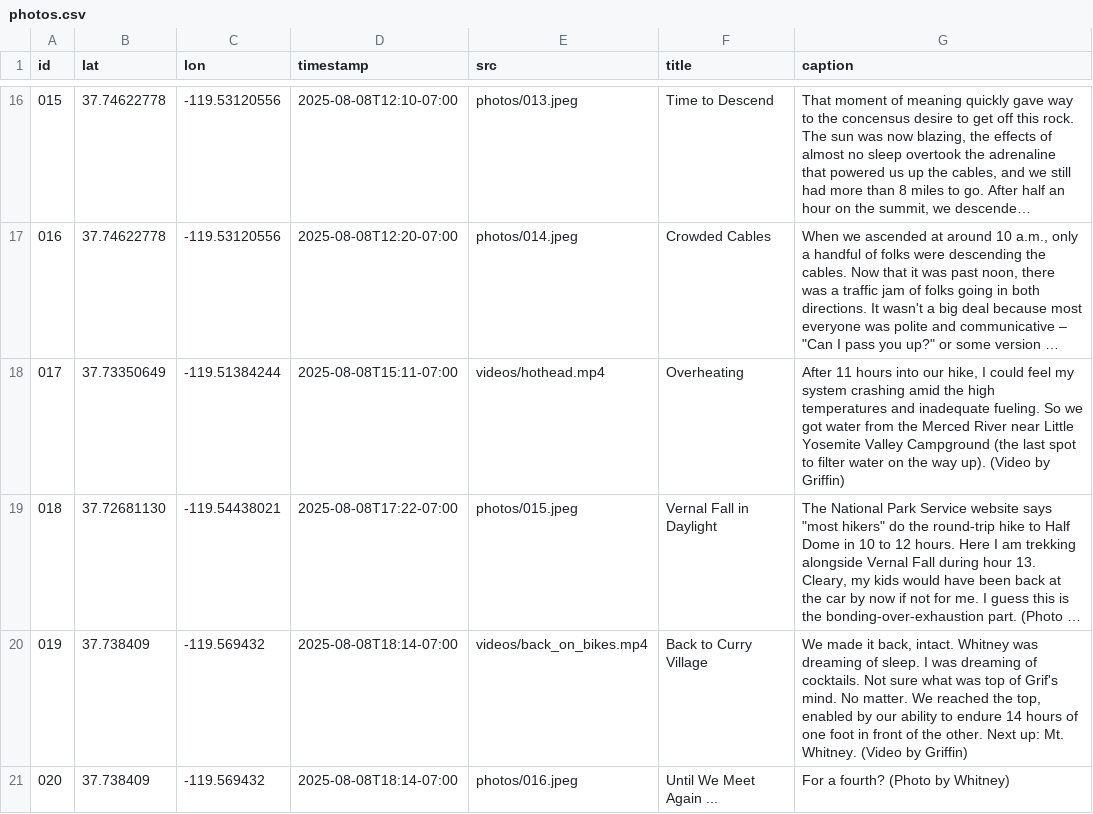
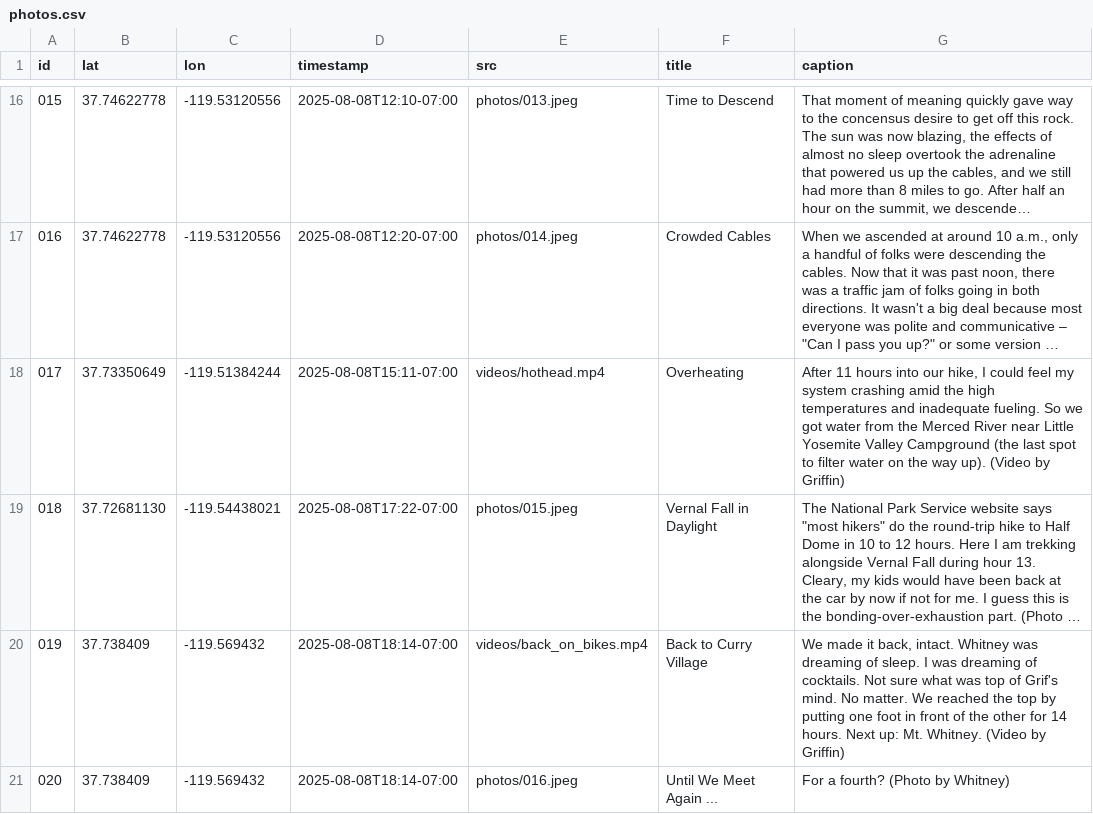
Before and after one commit to mchan-fr/half-dome-hike, a CSV file: assets/photos.csv, drawn as a sheet; only a part is shown, gaps mark what is left out; long unchanged cells end in …; the diff names each change by its address in the sheet, - before the commit and + after, or states it on an @@ line.

Commit message:
Caption change in photos.csv

```diff
--- a/assets/photos.csv
+++ b/assets/photos.csv
-G20 (caption): …reached the top, enabled by our ability to endure 14 hours of one foot in front of the other. Next up:…
+G20 (caption): …reached the top by putting one foot in front of the other for 14 hours. Next up:…
```
Also changed, not shown: 1 other file.
